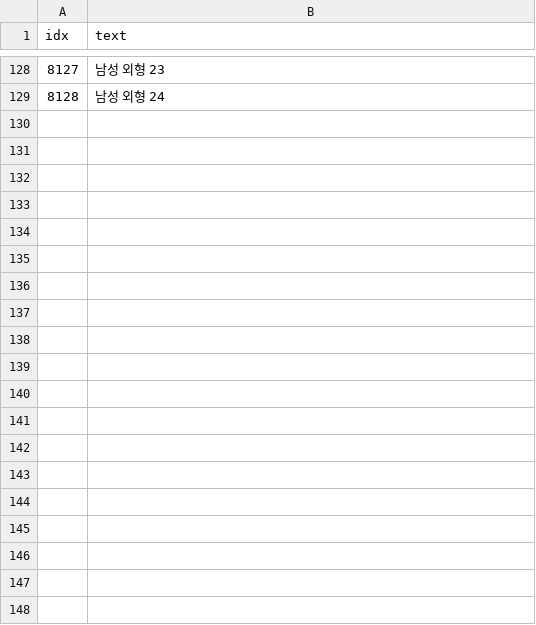
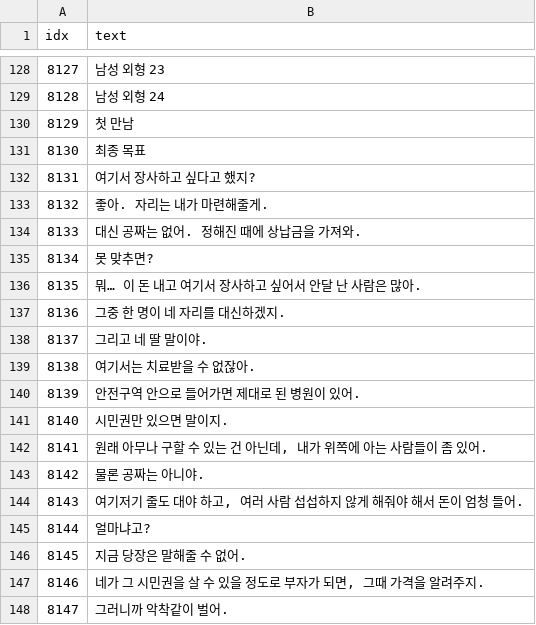
Before and after one commit to AripyKSU/Cashier, a CSV file: Assets/Datas/TextData.csv, drawn as a sheet; only a part is shown, gaps mark what is left out; the diff covers the shown part only; the diff names each change by its address in the sheet, - before the commit and + after, or states it on an @@ line.

Commit message:
feat: add pre-opening inspector dialogue events
Merge handoff (user-approved recommended plan):
- Base: total_merge d13d2e2; integrate this feature as one unit.
- Add InspectorEvent CSV type 15 (15001-15002), loader validation and
  InspectorEventData address/Datas label in existing Default Local Group.
- Add TextData 8129-8179; reuse ResourceData4201. Merge IDs, GUIDs and
  Addressables against the latest integration branch before activation.
- Session owns frozen daily selection, dialogue and completion history.
  Facility/store purchases qualify from the following day. InspectorEvent
  is appended to DayProgressState; dialogue and exit precede PreOpen.
- Merge DTO/table/service, session/progress/controller/presenter, CSV/text,
  independent InspectorPanel + GameUI nested refs and metadata together.
- Preserve serialized opaque StartupCover. MainScene uses shared GameUI;
  no scene, local assets, packages or economy behavior changed.
- Dialogue only: no tribute, balance, reputation or morality mutations.
- EditMode 215/215 and final PlayMode 37/37 pass, no skipped/incomplete.
  MainScene smoke verified fade, dialogue, PreOpen and business start;
  product Console errors 0. Same-root reactivation regression covered.
- Temporary customer portrait and final UI/UX need user review. Player
  build not verified; team integration review remains required.
- Permanent contract and evidence: doc/INSPECTOR_SYSTEM_DRAFT.md and
  doc/TESTING.md. Keep these after merge; no temporary handoff to remove.

```diff
--- a/Assets/Datas/TextData.csv
+++ b/Assets/Datas/TextData.csv
+row 130: 8129 | 첫 만남
+row 131: 8130 | 최종 목표
+row 132: 8131 | 여기서 장사하고 싶다고 했지?
+row 133: 8132 | 좋아. 자리는 내가 마련해줄게.
+row 134: 8133 | 대신 공짜는 없어. 정해진 때에 상납금을 가져와.
+row 135: 8134 | 못 맞추면?
+row 136: 8135 | 뭐… 이 돈 내고 여기서 장사하고 싶어서 안달 난 사람은 많아.
+row 137: 8136 | 그중 한 명이 네 자리를 대신하겠지.
+row 138: 8137 | 그리고 네 딸 말이야.
+row 139: 8138 | 여기서는 치료받을 수 없잖아.
+row 140: 8139 | 안전구역 안으로 들어가면 제대로 된 병원이 있어.
+row 141: 8140 | 시민권만 있으면 말이지.
+row 142: 8141 | 원래 아무나 구할 수 있는 건 아닌데, 내가 위쪽에 아는 사람들이 좀 있어.
+row 143: 8142 | 물론 공짜는 아니야.
+row 144: 8143 | 여기저기 줄도 대야 하고, 여러 사람 섭섭하지 않게 해줘야 해서 돈이 엄청 들어.
+row 145: 8144 | 얼마냐고?
+row 146: 8145 | 지금 당장은 말해줄 수 없어.
+row 147: 8146 | 네가 그 시민권을 살 수 있을 정도로 부자가 되면, 그때 가격을 알려주지.
+row 148: 8147 | 그러니까 악착같이 벌어.
```
Also changed, not shown: 32 added rows elsewhere in this file, 29 other files.
